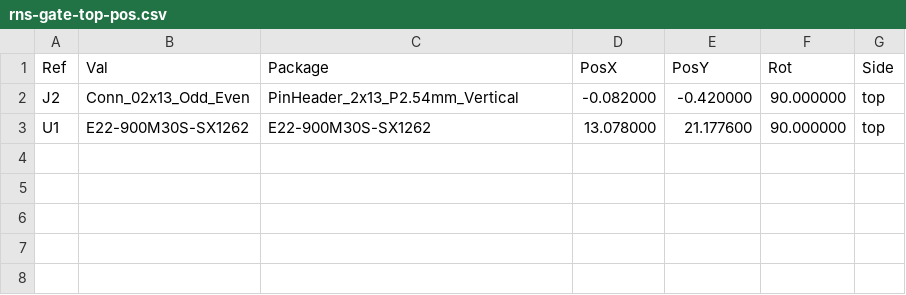
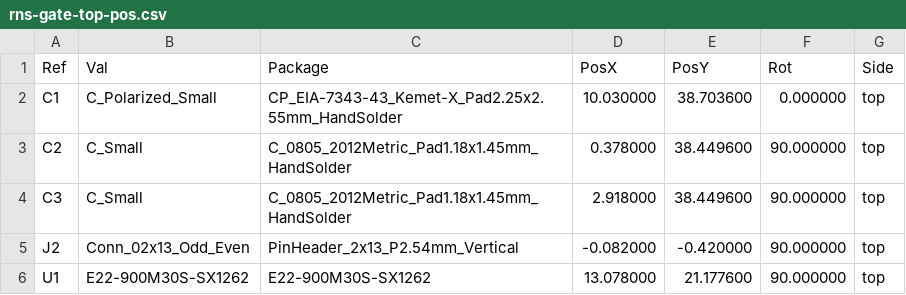
Before and after one commit to strijar/RNS-Gate, a CSV file: Hardware/Lora/Gerbers/rns-gate-top-pos.csv, drawn as a sheet.

Commit message:
Update Lora module

```diff
--- a/Hardware/Lora/Gerbers/rns-gate-top-pos.csv
+++ b/Hardware/Lora/Gerbers/rns-gate-top-pos.csv
@@ -1,2 +1,5 @@
 Ref,Val,Package,PosX,PosY,Rot,Side
+"C1","C_Polarized_Small","CP_EIA-7343-43_Kemet-X_Pad2.25x2.55mm_HandSolder",10.030000,38.703600,0.000000,top
+"C2","C_Small","C_0805_2012Metric_Pad1.18x1.45mm_HandSolder",0.378000,38.449600,90.000000,top
+"C3","C_Small","C_0805_2012Metric_Pad1.18x1.45mm_HandSolder",2.918000,38.449600,90.000000,top
 "J2","Conn_02x13_Odd_Even","PinHeader_2x13_P2.54mm_Vertical",-0.082000,-0.420000,90.000000,top
```
Also changed, not shown: 15 other files.
